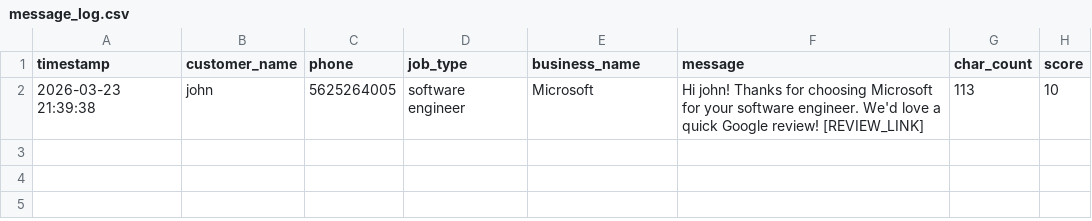
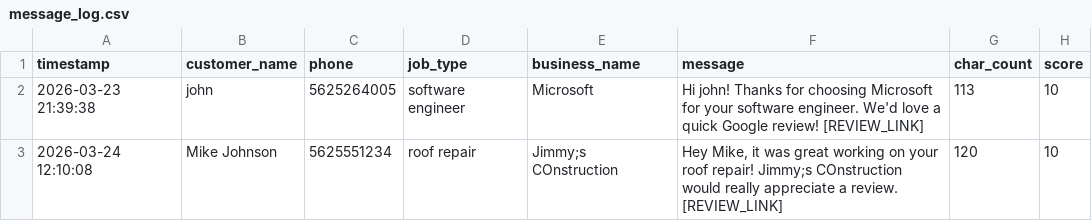
Before and after one commit to justinparkdev/ai-business, a CSV file: message_log.csv, drawn as a sheet.

```diff
--- a/message_log.csv
+++ b/message_log.csv
@@ -2 +2,2 @@ timestamp,customer_name,phone,job_type,business_name,message,char_count,score
 2026-03-23 21:39:38,john,5625264005,software engineer,Microsoft,Hi john! Thanks for choosing Microsoft for your software engineer. We'd love a quick Google review! [REVIEW_LINK],113,10
+2026-03-24 12:10:08,Mike Johnson,5625551234,roof repair,Jimmy;s COnstruction,"Hey Mike, it was great working on your roof repair! Jimmy;s COnstruction would really appreciate a review. [REVIEW_LINK]",120,10
```
Also changed, not shown: 3 other files.
